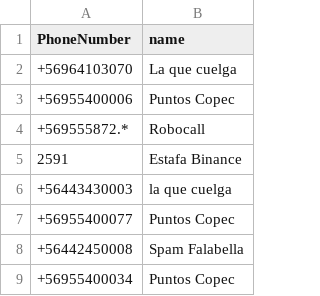
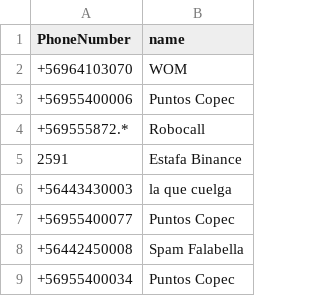
Before and after one commit to racuna/SpamChile, a CSV file: ChileSpam.csv, drawn as a sheet; only a part is shown.

Commit message:
Update ChileSpam.csv with new and updated entries
Updated the ChileSpam.csv file to add new entries and remove outdated ones.

```diff
--- a/ChileSpam.csv
+++ b/ChileSpam.csv
@@ -1,3 +1,3 @@
 PhoneNumber,name
-+56964103070,La que cuelga
++56964103070,WOM
 +56955400006,Puntos Copec
```
